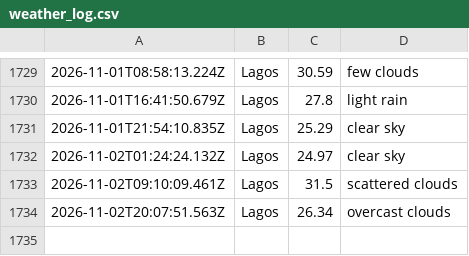
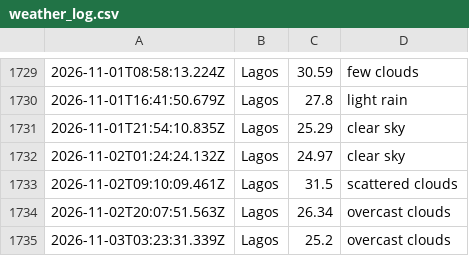
Before and after one commit to Obiuno/waether-api, a CSV file: data/weather_log.csv, drawn as a sheet; only a part is shown, gaps mark what is left out; the diff names each change by its address in the sheet, - before the commit and + after, or states it on an @@ line.

```diff
--- a/data/weather_log.csv
+++ b/data/weather_log.csv
+row 1735: 2026-11-03T03:23:31.339Z | Lagos | 25.2 | overcast clouds
```
Also changed, not shown: 1 other file.
